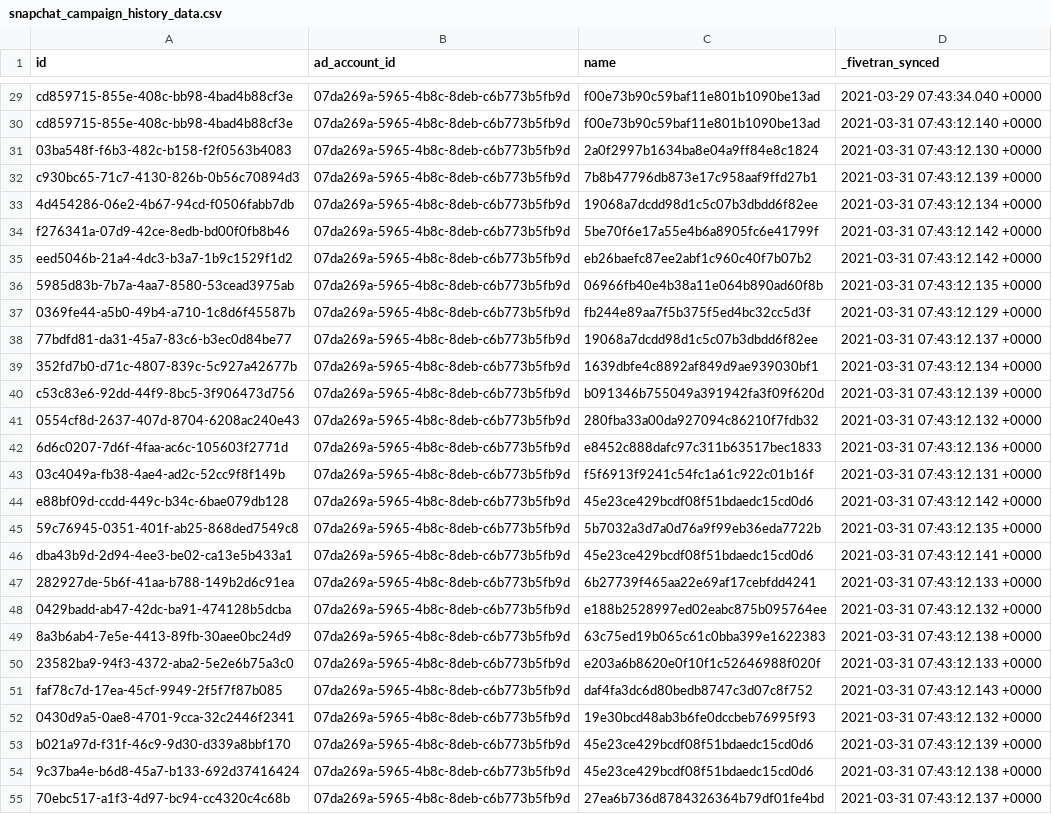
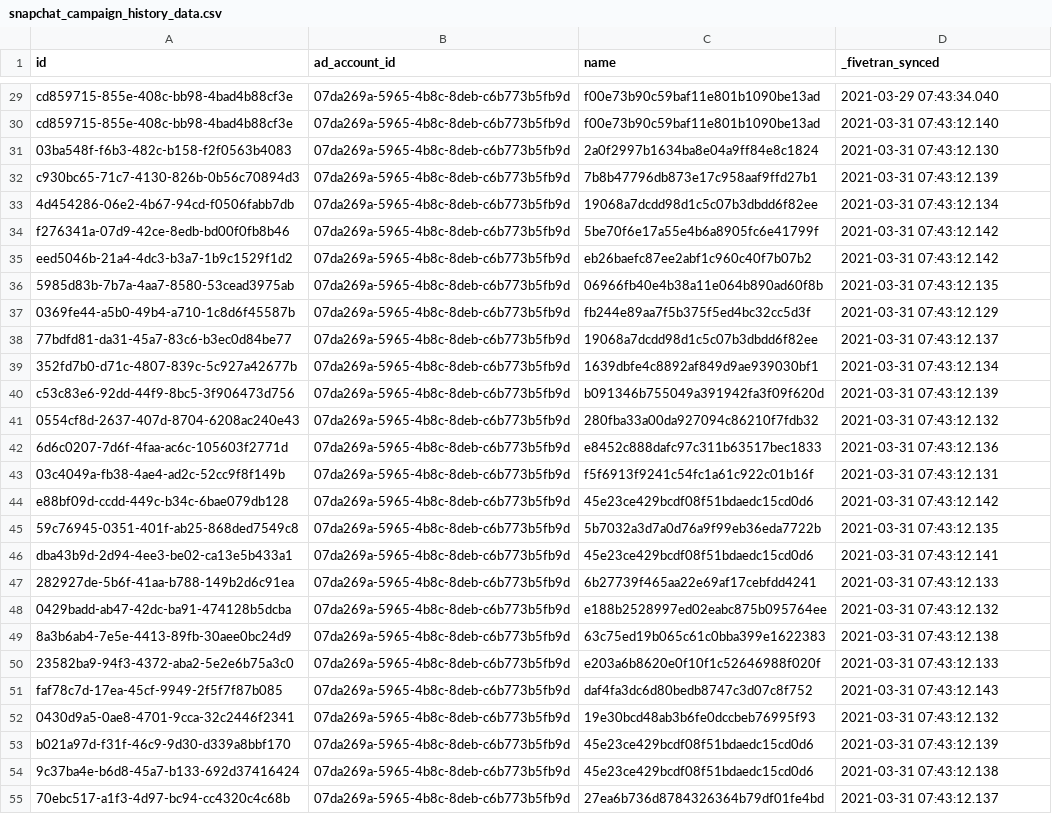
Before and after one commit to fivetran/dbt_snapchat_ads_source, a CSV file: integration_tests/data/snapchat_campaign_history_data.csv, drawn as a sheet; only a part is shown, gaps mark what is left out; the diff covers the shown part only; the diff names each change by its address in the sheet, - before the commit and + after, or states it on an @@ line.

```diff
--- a/integration_tests/data/snapchat_campaign_history_data.csv
+++ b/integration_tests/data/snapchat_campaign_history_data.csv
-D29 (_fivetran_synced): 2021-03-29 07:43:34.040 +0000
+D29 (_fivetran_synced): 2021-03-29 07:43:34.040
-D30 (_fivetran_synced): 2021-03-31 07:43:12.140 +0000
+D30 (_fivetran_synced): 2021-03-31 07:43:12.140
-D31 (_fivetran_synced): 2021-03-31 07:43:12.130 +0000
+D31 (_fivetran_synced): 2021-03-31 07:43:12.130
-D32 (_fivetran_synced): 2021-03-31 07:43:12.139 +0000
+D32 (_fivetran_synced): 2021-03-31 07:43:12.139
-D33 (_fivetran_synced): 2021-03-31 07:43:12.134 +0000
+D33 (_fivetran_synced): 2021-03-31 07:43:12.134
-D34:D35 (_fivetran_synced): 2021-03-31 07:43:12.142 +0000
+D34:D35 (_fivetran_synced): 2021-03-31 07:43:12.142
-D36 (_fivetran_synced): 2021-03-31 07:43:12.135 +0000
+D36 (_fivetran_synced): 2021-03-31 07:43:12.135
-D37 (_fivetran_synced): 2021-03-31 07:43:12.129 +0000
+D37 (_fivetran_synced): 2021-03-31 07:43:12.129
-D38 (_fivetran_synced): 2021-03-31 07:43:12.137 +0000
+D38 (_fivetran_synced): 2021-03-31 07:43:12.137
-D39 (_fivetran_synced): 2021-03-31 07:43:12.134 +0000
+D39 (_fivetran_synced): 2021-03-31 07:43:12.134
-D40 (_fivetran_synced): 2021-03-31 07:43:12.139 +0000
+D40 (_fivetran_synced): 2021-03-31 07:43:12.139
-D41 (_fivetran_synced): 2021-03-31 07:43:12.132 +0000
+D41 (_fivetran_synced): 2021-03-31 07:43:12.132
-D42 (_fivetran_synced): 2021-03-31 07:43:12.136 +0000
+D42 (_fivetran_synced): 2021-03-31 07:43:12.136
-D43 (_fivetran_synced): 2021-03-31 07:43:12.131 +0000
+D43 (_fivetran_synced): 2021-03-31 07:43:12.131
-D44 (_fivetran_synced): 2021-03-31 07:43:12.142 +0000
+D44 (_fivetran_synced): 2021-03-31 07:43:12.142
-D45 (_fivetran_synced): 2021-03-31 07:43:12.135 +0000
+D45 (_fivetran_synced): 2021-03-31 07:43:12.135
-D46 (_fivetran_synced): 2021-03-31 07:43:12.141 +0000
+D46 (_fivetran_synced): 2021-03-31 07:43:12.141
-D47 (_fivetran_synced): 2021-03-31 07:43:12.133 +0000
+D47 (_fivetran_synced): 2021-03-31 07:43:12.133
-D48 (_fivetran_synced): 2021-03-31 07:43:12.132 +0000
+D48 (_fivetran_synced): 2021-03-31 07:43:12.132
-D49 (_fivetran_synced): 2021-03-31 07:43:12.138 +0000
+D49 (_fivetran_synced): 2021-03-31 07:43:12.138
-D50 (_fivetran_synced): 2021-03-31 07:43:12.133 +0000
+D50 (_fivetran_synced): 2021-03-31 07:43:12.133
-D51 (_fivetran_synced): 2021-03-31 07:43:12.143 +0000
+D51 (_fivetran_synced): 2021-03-31 07:43:12.143
-D52 (_fivetran_synced): 2021-03-31 07:43:12.132 +0000
+D52 (_fivetran_synced): 2021-03-31 07:43:12.132
-D53 (_fivetran_synced): 2021-03-31 07:43:12.139 +0000
+D53 (_fivetran_synced): 2021-03-31 07:43:12.139
-D54 (_fivetran_synced): 2021-03-31 07:43:12.138 +0000
+D54 (_fivetran_synced): 2021-03-31 07:43:12.138
-D55 (_fivetran_synced): 2021-03-31 07:43:12.137 +0000
+D55 (_fivetran_synced): 2021-03-31 07:43:12.137
```
Also changed, not shown: 31 edited cells elsewhere in this file, integration_tests/data/snapchat_ad_account_history_data.csv, integration_tests/data/snapchat_ad_history_data.csv, 3 other files.
